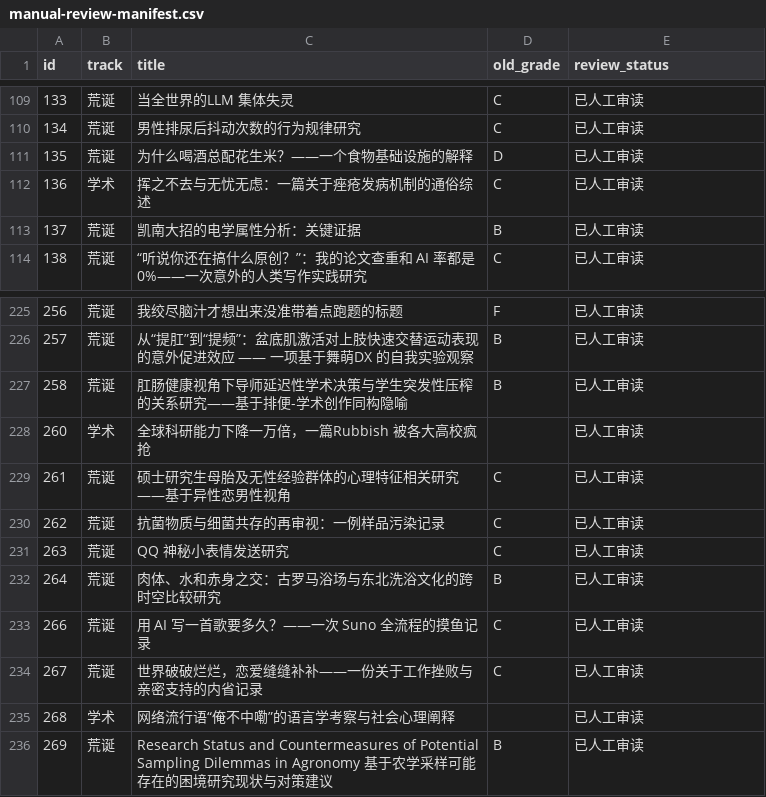
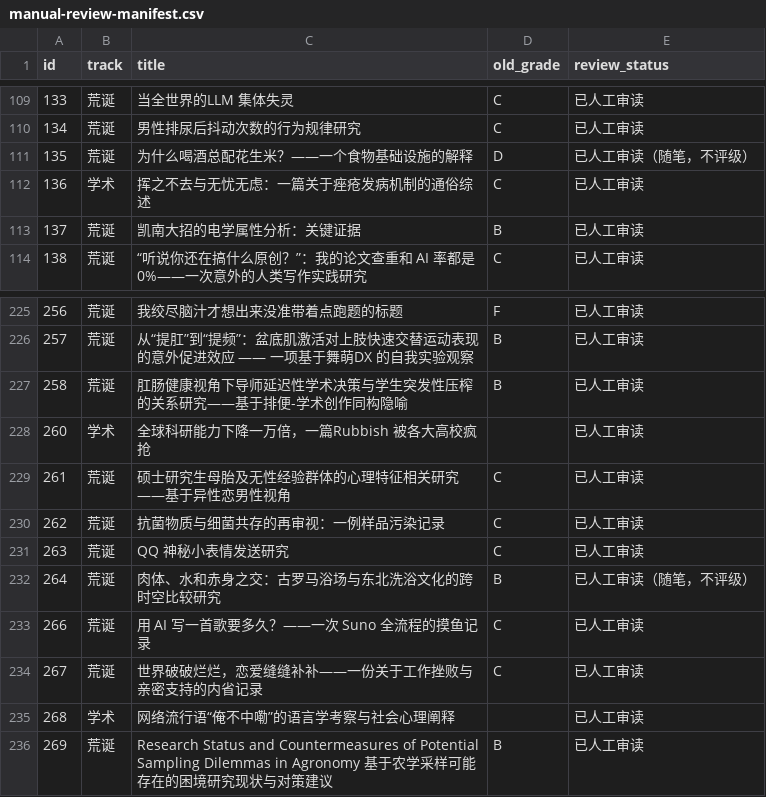
Before and after one commit to badhope/ScholarLib, a CSV file: review-pack/manual-review-manifest.csv, drawn as a sheet; only a part is shown, gaps mark what is left out.

```diff
--- a/review-pack/manual-review-manifest.csv
+++ b/review-pack/manual-review-manifest.csv
@@ -110,3 +110,3 @@ id,track,title,old_grade,review_status
 134,荒诞,男性排尿后抖动次数的行为规律研究,C,已人工审读
-135,荒诞,为什么喝酒总配花生米？——一个食物基础设施的解释,D,已人工审读
+135,荒诞,为什么喝酒总配花生米？——一个食物基础设施的解释,D,已人工审读（随笔，不评级）
 136,学术,挥之不去与无忧无虑：一篇关于痤疮发病机制的通俗综述,C,已人工审读
@@ -231,3 +231,3 @@ id,track,title,old_grade,review_status
 263,荒诞,QQ 神秘小表情发送研究,C,已人工审读
-264,荒诞,肉体、水和赤身之交：古罗马浴场与东北洗浴文化的跨时空比较研究,B,已人工审读
+264,荒诞,肉体、水和赤身之交：古罗马浴场与东北洗浴文化的跨时空比较研究,B,已人工审读（随笔，不评级）
 266,荒诞,用 AI 写一首歌要多久？——一次 Suno 全流程的摸鱼记录,C,已人工审读
```
Also changed, not shown: review-pack/manual-review-ledger.csv, review-pack/manual-review-score-diff.csv, 6 other files.
